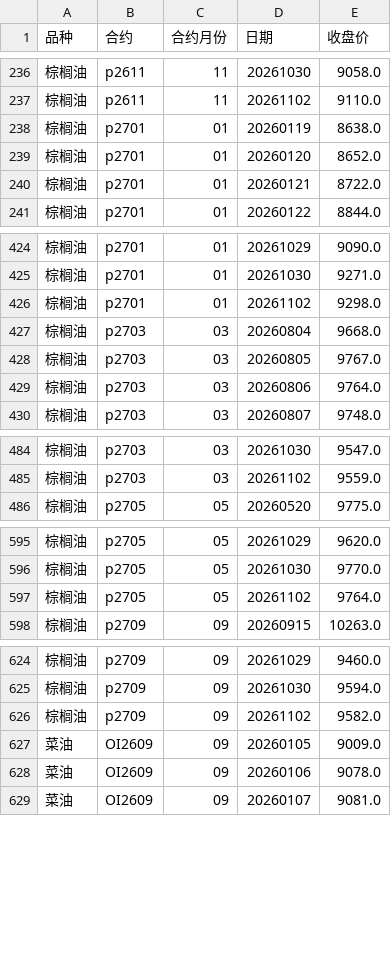
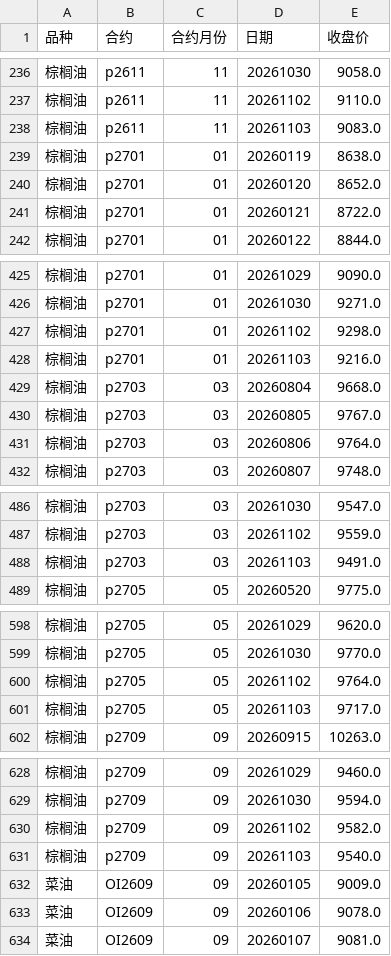
Before and after one commit to tx18223763752-blip/ag-chicang, a CSV file: data/合约收盘价.csv, drawn as a sheet; only a part is shown, gaps mark what is left out; the diff covers the shown part only.

```diff
--- a/data/合约收盘价.csv
+++ b/data/合约收盘价.csv
@@ -237,2 +237,3 @@
 棕榈油,p2611,11,20261102,9110.0
+棕榈油,p2611,11,20261103,9083.0
 棕榈油,p2701,01,20260119,8638.0
@@ -426,2 +427,3 @@
 棕榈油,p2701,01,20261102,9298.0
+棕榈油,p2701,01,20261103,9216.0
 棕榈油,p2703,03,20260804,9668.0
@@ -485,2 +487,3 @@
 棕榈油,p2703,03,20261102,9559.0
+棕榈油,p2703,03,20261103,9491.0
 棕榈油,p2705,05,20260520,9775.0
@@ -597,2 +600,3 @@
 棕榈油,p2705,05,20261102,9764.0
+棕榈油,p2705,05,20261103,9717.0
 棕榈油,p2709,09,20260915,10263.0
@@ -626,2 +630,3 @@
 棕榈油,p2709,09,20261102,9582.0
+棕榈油,p2709,09,20261103,9540.0
 菜油,OI2609,09,20260105,9009.0
```
Also changed, not shown: 21 added rows elsewhere in this file, data/棕榈油_汇总.csv, data/菜油_汇总.csv, 5 other files.
